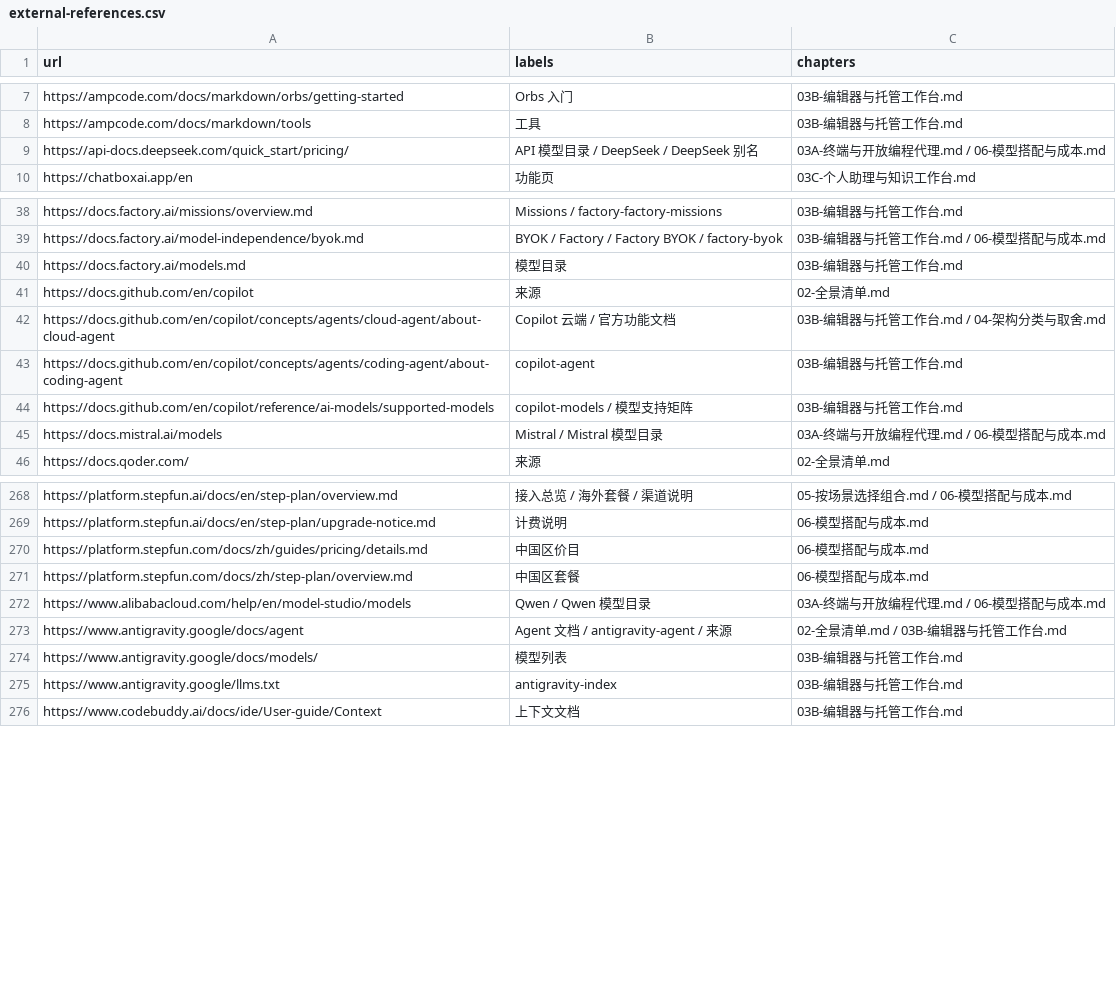
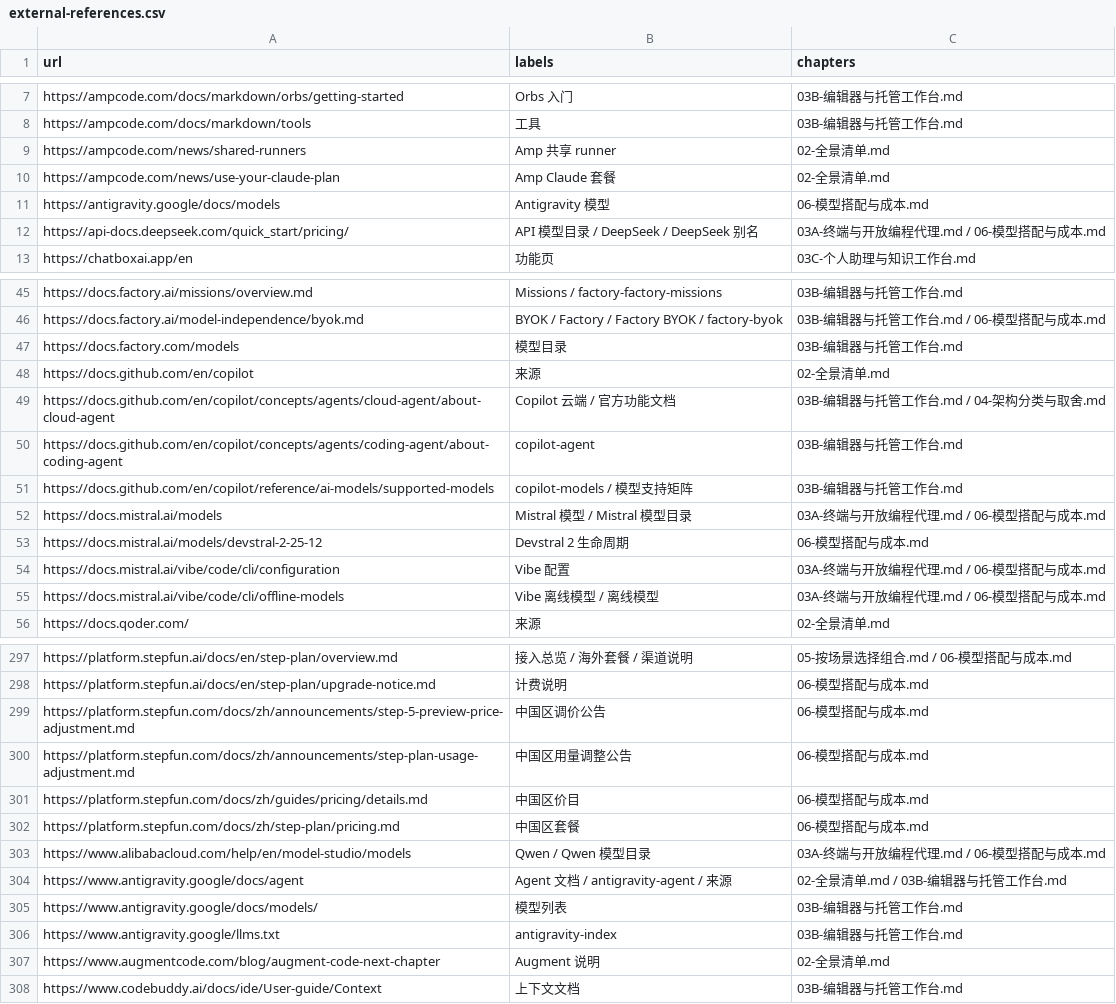
Before and after one commit to ProgrammerAsahi/ai-harness-comparison, a CSV file: research/external-references.csv, drawn as a sheet; only a part is shown, gaps mark what is left out; the diff covers the shown part only.

```diff
--- a/research/external-references.csv
+++ b/research/external-references.csv
@@ -8,2 +8,5 @@ https://ampcode.com/docs/markdown/orbs/getting-started,Orbs 入门,03B-编辑器
 https://ampcode.com/docs/markdown/tools,工具,03B-编辑器与托管工作台.md
+https://ampcode.com/news/shared-runners,Amp 共享 runner,02-全景清单.md
+https://ampcode.com/news/use-your-claude-plan,Amp Claude 套餐,02-全景清单.md
+https://antigravity.google/docs/models,Antigravity 模型,06-模型搭配与成本.md
 https://api-docs.deepseek.com/quick_start/pricing/,API 模型目录 / DeepSeek / DeepSeek 别名,03A-终端与开放编程代理.md / 06-模型搭配与成本.md
@@ -39,3 +46,3 @@ https://docs.factory.ai/missions/overview.md,Missions / factory-factory-missions
 https://docs.factory.ai/model-independence/byok.md,BYOK / Factory / Factory BYOK / factory-byok,03B-编辑器与托管工作台.md / 06-模型搭配与成本.md
-https://docs.factory.ai/models.md,模型目录,03B-编辑器与托管工作台.md
+https://docs.factory.com/models,模型目录,03B-编辑器与托管工作台.md
 https://docs.github.com/en/copilot,来源,02-全景清单.md
@@ -44,3 +51,6 @@ https://docs.github.com/en/copilot/concepts/agents/coding-agent/about-coding-age
 https://docs.github.com/en/copilot/reference/ai-models/supported-models,copilot-models / 模型支持矩阵,03B-编辑器与托管工作台.md
-https://docs.mistral.ai/models,Mistral / Mistral 模型目录,03A-终端与开放编程代理.md / 06-模型搭配与成本.md
+https://docs.mistral.ai/models,Mistral 模型 / Mistral 模型目录,03A-终端与开放编程代理.md / 06-模型搭配与成本.md
+https://docs.mistral.ai/models/devstral-2-25-12,Devstral 2 生命周期,06-模型搭配与成本.md
+https://docs.mistral.ai/vibe/code/cli/configuration,Vibe 配置,03A-终端与开放编程代理.md / 06-模型搭配与成本.md
+https://docs.mistral.ai/vibe/code/cli/offline-models,Vibe 离线模型 / 离线模型,03A-终端与开放编程代理.md / 06-模型搭配与成本.md
 https://docs.qoder.com/,来源,02-全景清单.md
@@ -269,4 +298,6 @@ https://platform.stepfun.ai/docs/en/step-plan/overview.md,接入总览 / 海外
 https://platform.stepfun.ai/docs/en/step-plan/upgrade-notice.md,计费说明,06-模型搭配与成本.md
+https://platform.stepfun.com/docs/zh/announcements/step-5-preview-price-adjustment.md,中国区调价公告,06-模型搭配与成本.md
+https://platform.stepfun.com/docs/zh/announcements/step-plan-usage-adjustment.md,中国区用量调整公告,06-模型搭配与成本.md
 https://platform.stepfun.com/docs/zh/guides/pricing/details.md,中国区价目,06-模型搭配与成本.md
-https://platform.stepfun.com/docs/zh/step-plan/overview.md,中国区套餐,06-模型搭配与成本.md
+https://platform.stepfun.com/docs/zh/step-plan/pricing.md,中国区套餐,06-模型搭配与成本.md
 https://www.alibabacloud.com/help/en/model-studio/models,Qwen / Qwen 模型目录,03A-终端与开放编程代理.md / 06-模型搭配与成本.md
@@ -275,2 +306,3 @@ https://www.antigravity.google/docs/models/,模型列表,03B-编辑器与托管
 https://www.antigravity.google/llms.txt,antigravity-index,03B-编辑器与托管工作台.md
+https://www.augmentcode.com/blog/augment-code-next-chapter,Augment 说明,02-全景清单.md
 https://www.codebuddy.ai/docs/ide/User-guide/Context,上下文文档,03B-编辑器与托管工作台.md
```
Also changed, not shown: 26 added rows, 1 removed row and 10 edited cells elsewhere in this file, 58 other files.
